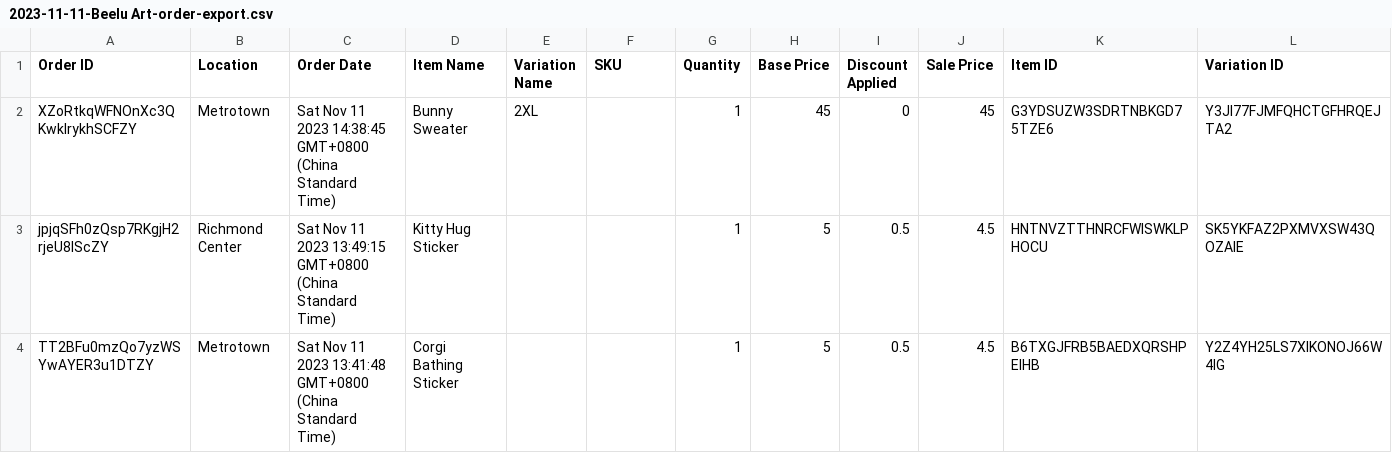
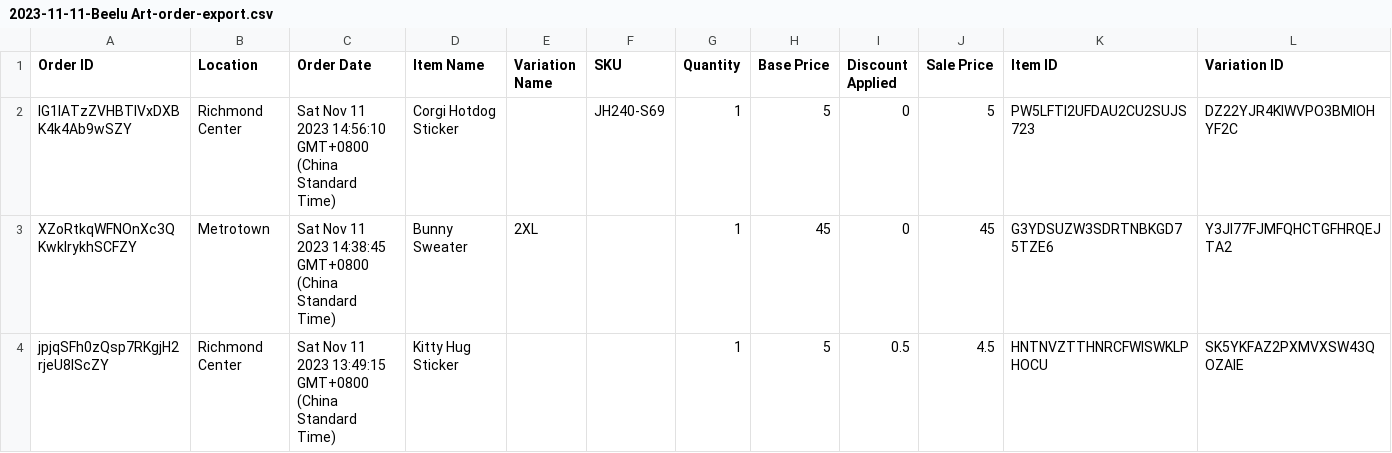
Before and after one commit to jcaitou/square_multivendor_mern, a CSV file: public/uploads/2023-11-11-Beelu Art-order-export.csv, drawn as a sheet; only a part is shown; the shorter side is filled out with more unchanged rows; the diff names each change by its address in the sheet, - before the commit and + after, or states it on an @@ line.

Commit message:
export orders finished
maybe add some checks on the front end

```diff
--- a/public/uploads/2023-11-11-Beelu Art-order-export.csv
+++ b/public/uploads/2023-11-11-Beelu Art-order-export.csv
+row 2: lG1IATzZVHBTlVxDXBK4k4Ab9wSZY | Richmond Center | Sat Nov 11 2023 14:56:10 GMT+0800 (China Standard Time) | Corgi Hotdog Sticker |  | JH240-S69 | 1 | 5 | 0 | 5 | PW5LFTI2UFDAU2CU2SUJS723 | DZ22YJR4KIWVPO3BMIOHYF2C
```
Also changed, not shown: 37 other files.
